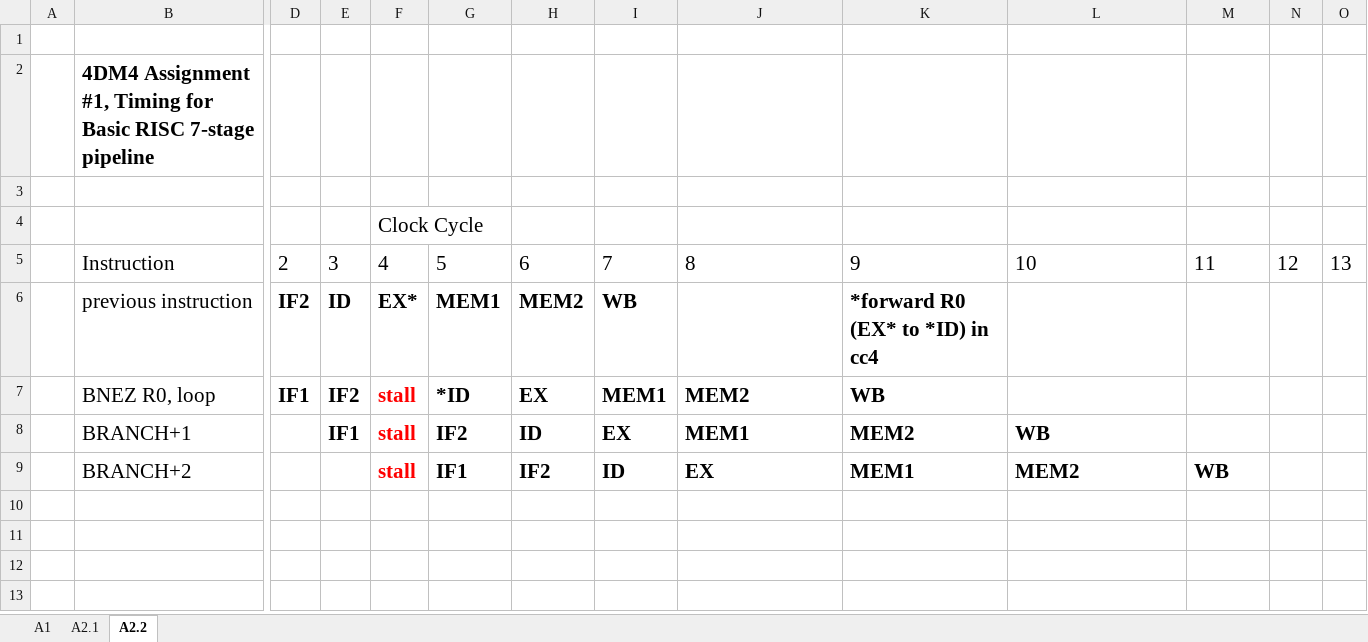
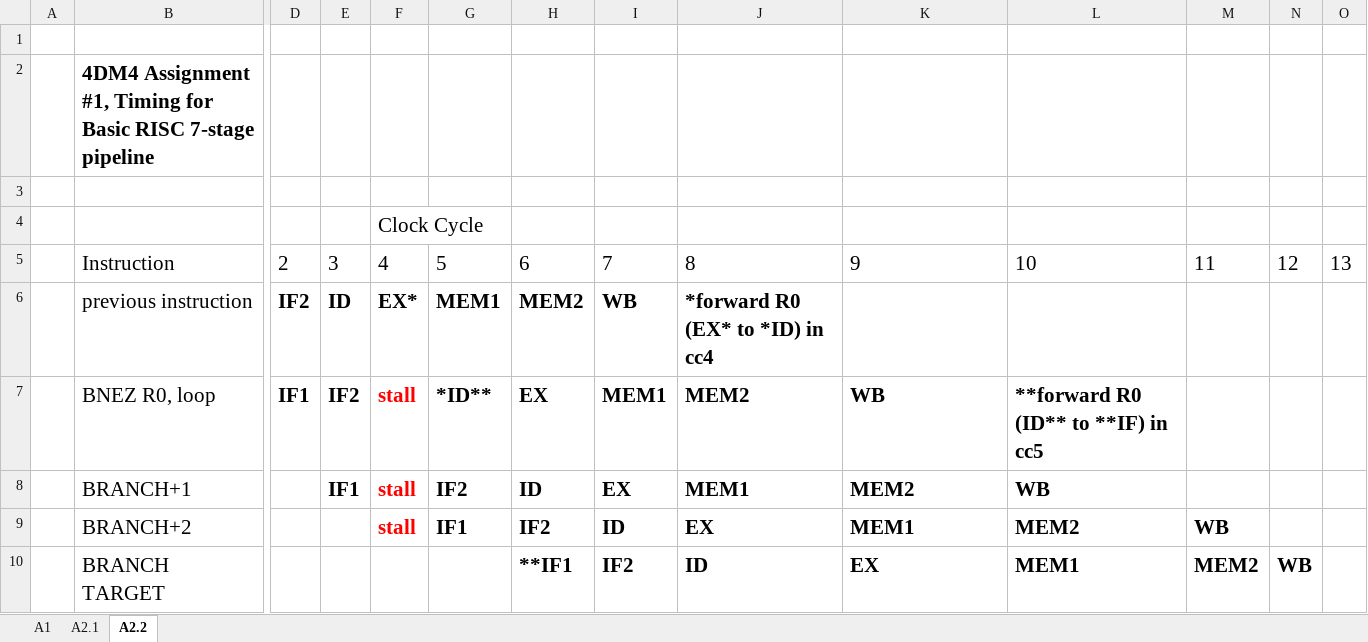
Before and after one commit to raeedh/COMPENG4DM4, an Excel workbook: Assignment 1/Exercise A.xlsx, sheet A2.2, drawn as a sheet; only a part is shown, gaps mark what is left out; values as stored, in another font and other column widths than the file's, no borders; rows hold the shown columns only; the diff names each change by its address in the sheet, - before the commit and + after, or states it on an @@ line.

```diff
--- a/Assignment 1/Exercise A.xlsx (sheet A2.2)
+++ b/Assignment 1/Exercise A.xlsx (sheet A2.2)
-J6: (empty)
+J6: *forward R0 (EX* to *ID) in cc4
-K6: *forward R0 (EX* to *ID) in cc4
+K6: (empty)
-G7: *ID
+G7: *ID**
-L7: (empty)
+L7: **forward R0 (ID** to **IF) in cc5
+row 10:  | BRANCH TARGET |  |  |  |  | **IF1 | IF2 | ID | EX | MEM1 | MEM2 | WB
```
Also changed, not shown: sheet A1, 7 other files.
